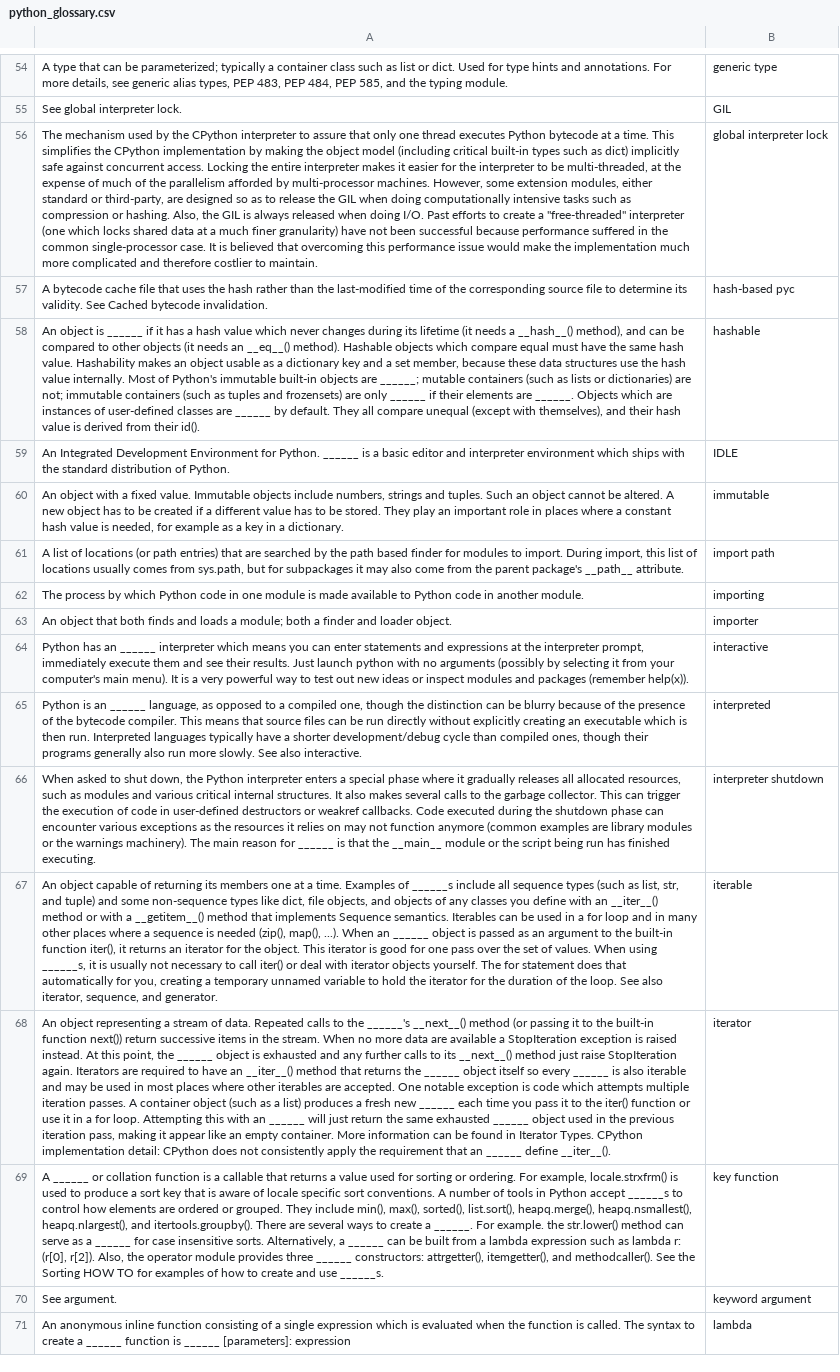
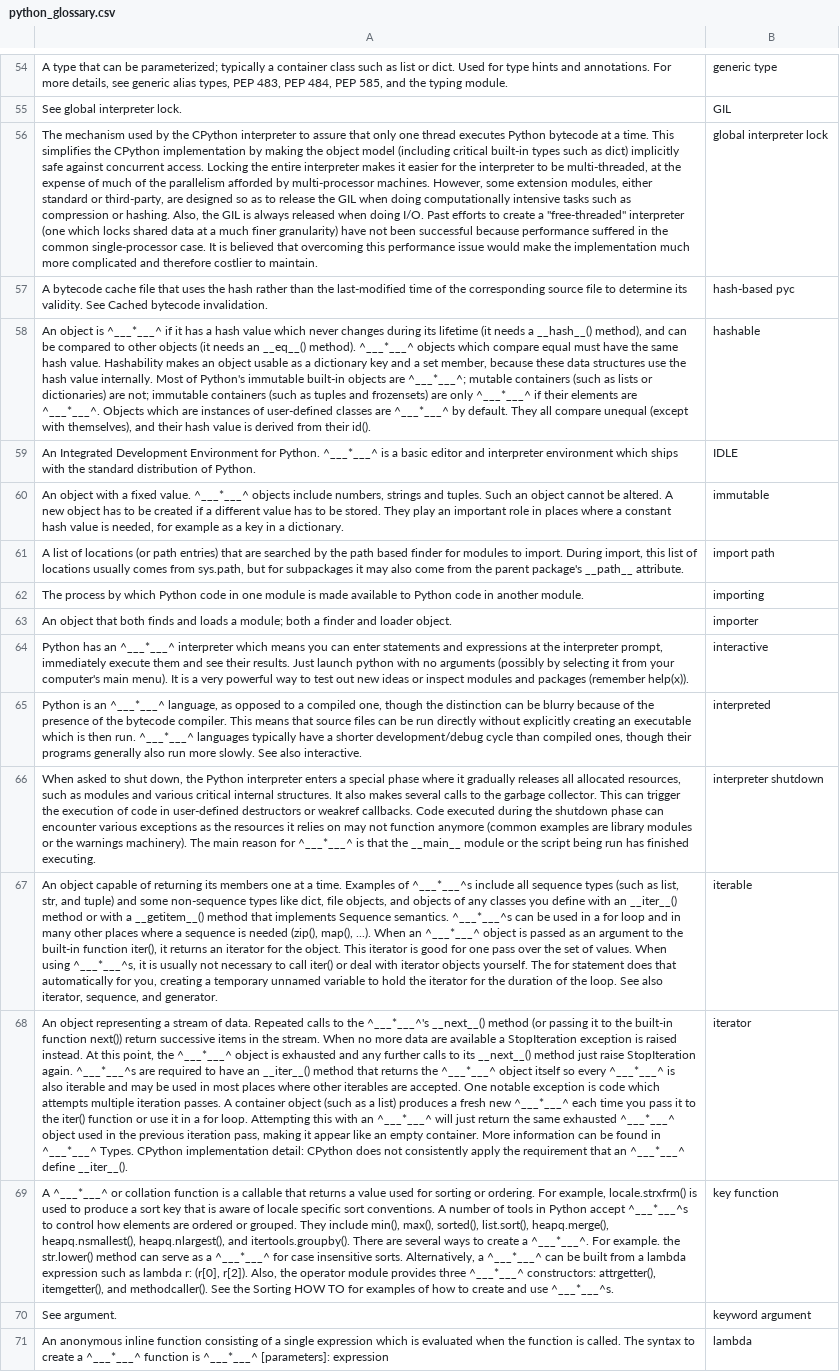
Before and after one commit to cburgyan/ScrapeDescriptionListFromWebsite_requests_BeautifulSoup, a CSV file: python_glossary.csv, drawn as a sheet; only a part is shown, gaps mark what is left out; the diff covers the shown part only; the diff names each change by its address in the sheet, - before the commit and + after, or states it on an @@ line.

Commit message:
use regular expressions to make remove variants of a term in the description in order to make them ready for flashcards

```diff
--- a/python_glossary.csv
+++ b/python_glossary.csv
-A58: …object is ______ if it has a hash value which never changes during its lifetime (it needs a __hash__() method), and can be compared to other objects (it needs an __eq__() method). Hashable objects which compare equal must have the same hash value. Hashability makes an object usable as a dictionary key and a set member, because these data structures use the hash value internally. Most of Python's immutable built-in objects are ______; mutable containers (such as lists or dictionaries) are not; immutable containers (such as tuples and frozensets) are only ______ if their elements are ______. Objects which are instances of user-defined classes are ______ by default.…
+A58: …object is ^___*___^ if it has a hash value which never changes during its lifetime (it needs a __hash__() method), and can be compared to other objects (it needs an __eq__() method). ^___*___^ objects which compare equal must have the same hash value. Hashability makes an object usable as a dictionary key and a set member, because these data structures use the hash value internally. Most of Python's immutable built-in objects are ^___*___^; mutable containers (such as lists or dictionaries) are not; immutable containers (such as tuples and frozensets) are only ^___*___^ if their elements are ^___*___^. Objects which are instances of user-defined classes are ^___*___^ by default.…
-A59: …for Python. ______ is a…
+A59: …for Python. ^___*___^ is a…
-A60: …fixed value. Immutable objects include…
+A60: …fixed value. ^___*___^ objects include…
-A64: …has an ______ interpreter which…
+A64: …has an ^___*___^ interpreter which…
-A65: …is an ______ language, as opposed to a compiled one, though the distinction can be blurry because of the presence of the bytecode compiler. This means that source files can be run directly without explicitly creating an executable which is then run. Interpreted languages typically…
+A65: …is an ^___*___^ language, as opposed to a compiled one, though the distinction can be blurry because of the presence of the bytecode compiler. This means that source files can be run directly without explicitly creating an executable which is then run. ^___*___^ languages typically…
-A66: …reason for ______ is that…
+A66: …reason for ^___*___^ is that…
-A67: …Examples of ______s include all sequence types (such as list, str, and tuple) and some non-sequence types like dict, file objects, and objects of any classes you define with an __iter__() method or with a __getitem__() method that implements Sequence semantics. Iterables can be used in a for loop and in many other places where a sequence is needed (zip(), map(), ...). When an ______ object is passed as an argument to the built-in function iter(), it returns an iterator for the object. This iterator is good for one pass over the set of values. When using ______s, it is…
+A67: …Examples of ^___*___^s include all sequence types (such as list, str, and tuple) and some non-sequence types like dict, file objects, and objects of any classes you define with an __iter__() method or with a __getitem__() method that implements Sequence semantics. ^___*___^s can be used in a for loop and in many other places where a sequence is needed (zip(), map(), ...). When an ^___*___^ object is passed as an argument to the built-in function iter(), it returns an iterator for the object. This iterator is good for one pass over the set of values. When using ^___*___^s, it is…
-A68: …to the ______'s __next__() method (or passing it to the built-in function next()) return successive items in the stream. When no more data are available a StopIteration exception is raised instead. At this point, the ______ object is exhausted and any further calls to its __next__() method just raise StopIteration again. Iterators are required to have an __iter__() method that returns the ______ object itself so every ______ is also iterable and may be used in most places where other iterables are accepted. One notable exception is code which attempts multiple iteration passes. A container object (such as a list) produces a fresh new ______ each time you pass it to the iter() function or use it in a for loop. Attempting this with an ______ will just return the same exhausted ______ object used in the previous iteration pass, making it appear like an empty container. More information can be found in Iterator Types. CPython implementation detail: CPython does not consistently apply the requirement that an ______ define __iter__().
+A68: …to the ^___*___^'s __next__() method (or passing it to the built-in function next()) return successive items in the stream. When no more data are available a StopIteration exception is raised instead. At this point, the ^___*___^ object is exhausted and any further calls to its __next__() method just raise StopIteration again. ^___*___^s are required to have an __iter__() method that returns the ^___*___^ object itself so every ^___*___^ is also iterable and may be used in most places where other iterables are accepted. One notable exception is code which attempts multiple iteration passes. A container object (such as a list) produces a fresh new ^___*___^ each time you pass it to the iter() function or use it in a for loop. Attempting this with an ^___*___^ will just return the same exhausted ^___*___^ object used in the previous iteration pass, making it appear like an empty container. More information can be found in ^___*___^ Types. CPython implementation detail: CPython does not consistently apply the requirement that an ^___*___^ define __iter__().
-A69: A ______ or collation function is a callable that returns a value used for sorting or ordering. For example, locale.strxfrm() is used to produce a sort key that is aware of locale specific sort conventions. A number of tools in Python accept ______s to control how elements are ordered or grouped. They include min(), max(), sorted(), list.sort(), heapq.merge(), heapq.nsmallest(), heapq.nlargest(), and itertools.groupby(). There are several ways to create a ______. For example. the str.lower() method can serve as a ______ for case insensitive sorts. Alternatively, a ______ can be built from a lambda expression such as lambda r: (r[0], r[2]). Also, the operator module provides three ______ constructors: attrgetter(), itemgetter(), and methodcaller(). See the Sorting HOW TO for examples of how to create and use ______s.
+A69: A ^___*___^ or collation function is a callable that returns a value used for sorting or ordering. For example, locale.strxfrm() is used to produce a sort key that is aware of locale specific sort conventions. A number of tools in Python accept ^___*___^s to control how elements are ordered or grouped. They include min(), max(), sorted(), list.sort(), heapq.merge(), heapq.nsmallest(), heapq.nlargest(), and itertools.groupby(). There are several ways to create a ^___*___^. For example. the str.lower() method can serve as a ^___*___^ for case insensitive sorts. Alternatively, a ^___*___^ can be built from a lambda expression such as lambda r: (r[0], r[2]). Also, the operator module provides three ^___*___^ constructors: attrgetter(), itemgetter(), and methodcaller(). See the Sorting HOW TO for examples of how to create and use ^___*___^s.
-A71: …create a ______ function is ______ [parameters]: expression
+A71: …create a ^___*___^ function is ^___*___^ [parameters]: expression
```
Also changed, not shown: 73 edited cells elsewhere in this file, 1 other file.
